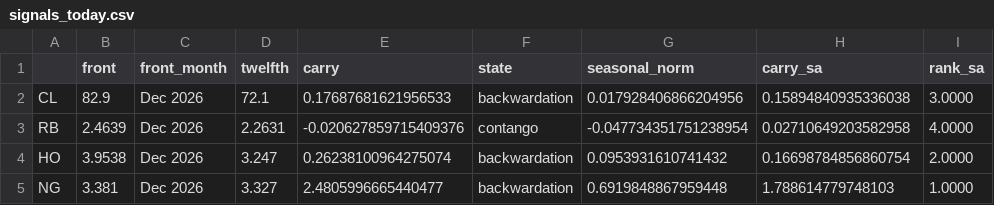
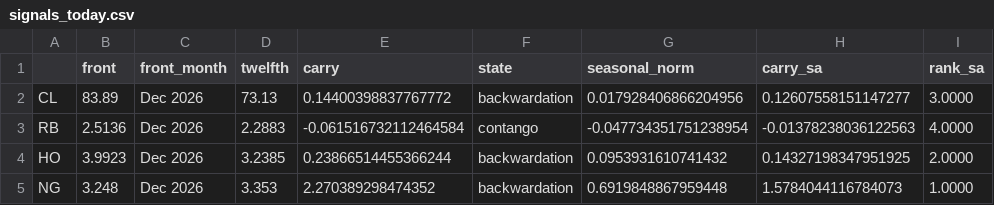
Before and after one commit to cristianahobbs/oil-futures-curves, a CSV file: data/signals_today.csv, drawn as a sheet; only a part is shown; the diff names each change by its address in the sheet, - before the commit and + after, or states it on an @@ line.

```diff
--- a/data/signals_today.csv
+++ b/data/signals_today.csv
-B2 (front): 82.9
+B2 (front): 83.89
-D2 (twelfth): 72.1
+D2 (twelfth): 73.13
-E2 (carry): 0.17687681621956533
+E2 (carry): 0.14400398837767772
-H2 (carry_sa): 0.15894840935336038
+H2 (carry_sa): 0.12607558151147277
-B3 (front): 2.4639
+B3 (front): 2.5136
-D3 (twelfth): 2.2631
+D3 (twelfth): 2.2883
-E3 (carry): -0.020627859715409376
+E3 (carry): -0.061516732112464584
-H3 (carry_sa): 0.02710649203582958
+H3 (carry_sa): -0.01378238036122563
-B4 (front): 3.9538
+B4 (front): 3.9923
-D4 (twelfth): 3.247
+D4 (twelfth): 3.2385
-E4 (carry): 0.26238100964275074
+E4 (carry): 0.23866514455366244
-H4 (carry_sa): 0.16698784856860754
+H4 (carry_sa): 0.14327198347951925
-B5 (front): 3.381
+B5 (front): 3.248
-D5 (twelfth): 3.327
+D5 (twelfth): 3.353
-E5 (carry): 2.4805996665440477
+E5 (carry): 2.270389298474352
-H5 (carry_sa): 1.788614779748103
+H5 (carry_sa): 1.5784044116784073
```
Also changed, not shown: data/live_curves.csv, 5 other files.
